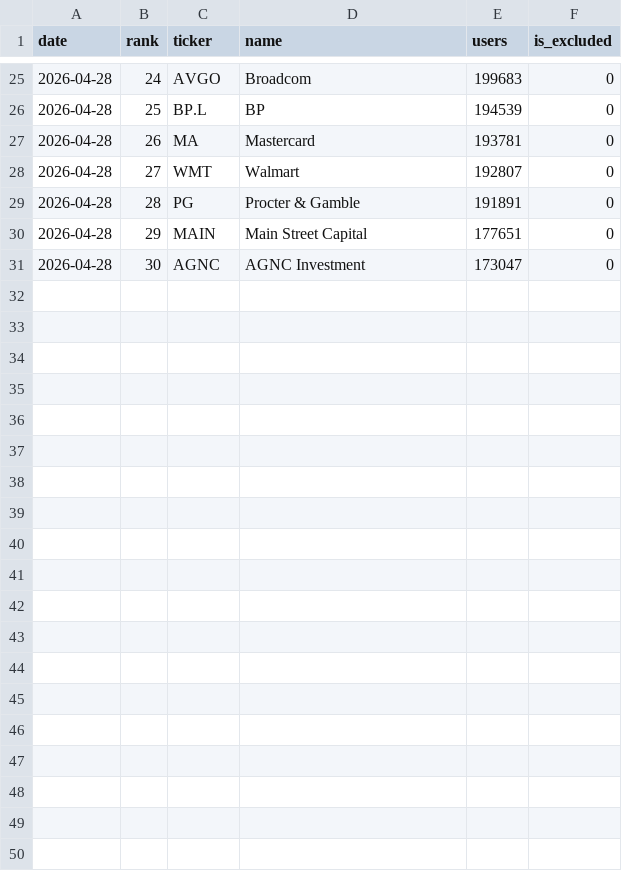
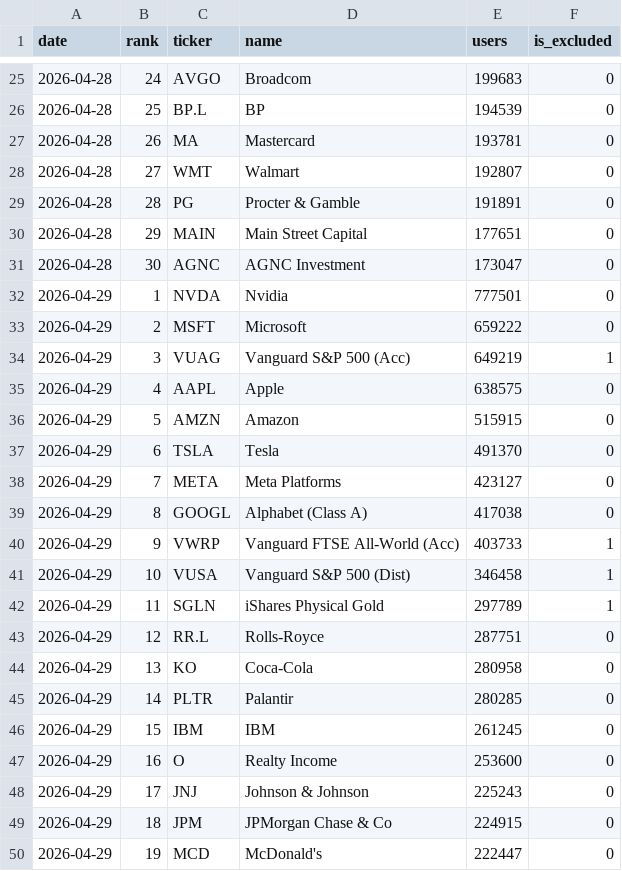
Before and after one commit to soylee22/hotlist-tracker, a CSV file: data/hotlist_history.csv, drawn as a sheet; only a part is shown, gaps mark what is left out; the diff covers the shown part only.

```diff
--- a/data/hotlist_history.csv
+++ b/data/hotlist_history.csv
@@ -31 +31,20 @@ date,rank,ticker,name,users,is_excluded
 2026-04-28,30,AGNC,AGNC Investment,173047,0
+2026-04-29,1,NVDA,Nvidia,777501,0
+2026-04-29,2,MSFT,Microsoft,659222,0
+2026-04-29,3,VUAG,Vanguard S&P 500 (Acc),649219,1
+2026-04-29,4,AAPL,Apple,638575,0
+2026-04-29,5,AMZN,Amazon,515915,0
+2026-04-29,6,TSLA,Tesla,491370,0
+2026-04-29,7,META,Meta Platforms,423127,0
+2026-04-29,8,GOOGL,Alphabet (Class A),417038,0
+2026-04-29,9,VWRP,Vanguard FTSE All-World (Acc),403733,1
+2026-04-29,10,VUSA,Vanguard S&P 500 (Dist),346458,1
+2026-04-29,11,SGLN,iShares Physical Gold,297789,1
+2026-04-29,12,RR.L,Rolls-Royce,287751,0
+2026-04-29,13,KO,Coca-Cola,280958,0
+2026-04-29,14,PLTR,Palantir,280285,0
+2026-04-29,15,IBM,IBM,261245,0
+2026-04-29,16,O,Realty Income,253600,0
+2026-04-29,17,JNJ,Johnson & Johnson,225243,0
+2026-04-29,18,JPM,JPMorgan Chase & Co,224915,0
+2026-04-29,19,MCD,McDonald's,222447,0
```
Also changed, not shown: 11 added rows elsewhere in this file, 4 other files.
